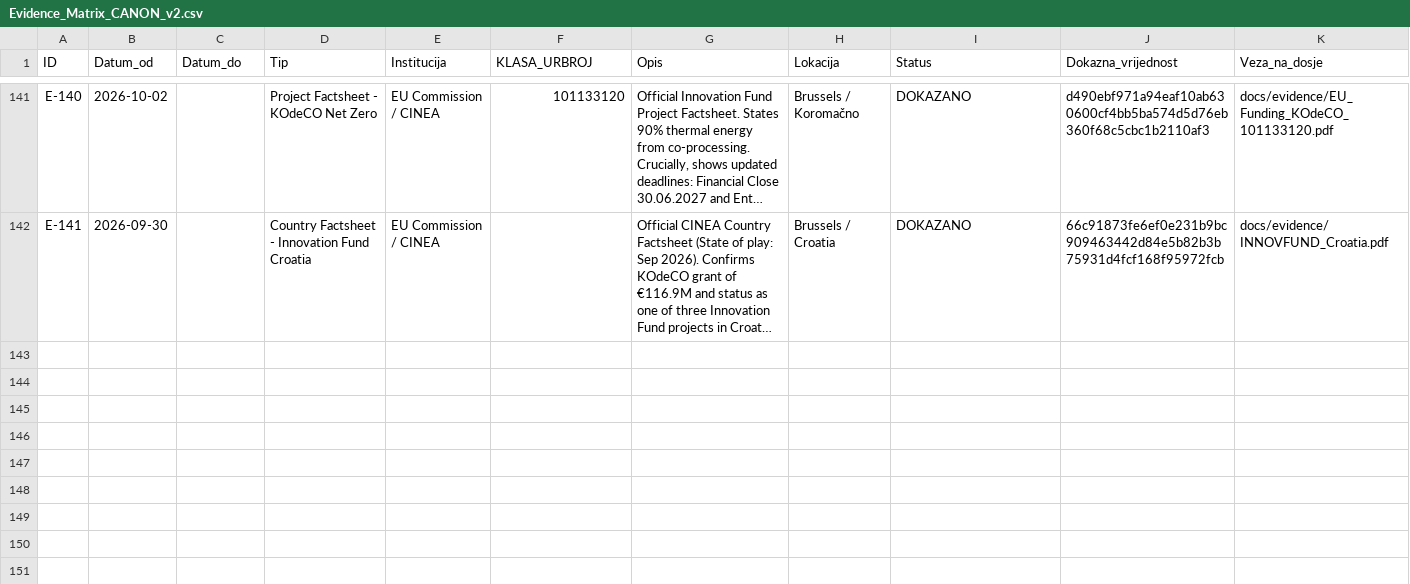
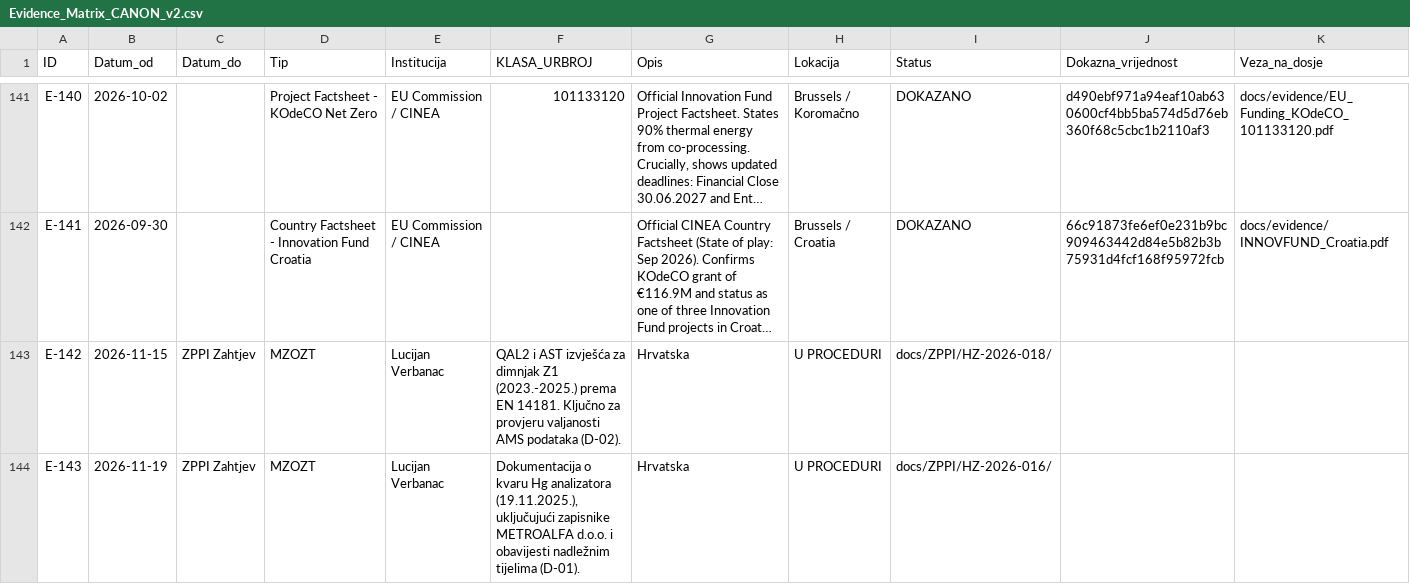
Before and after one commit to Zeljk018Bratic/dosje-koromacno, a CSV file: docs/evidence/Evidence_Matrix_CANON_v2.csv, drawn as a sheet; only a part is shown, gaps mark what is left out; long unchanged cells end in …; the diff covers the shown part only; the diff names each change by its address in the sheet, - before the commit and + after, or states it on an @@ line.

```diff
--- a/docs/evidence/Evidence_Matrix_CANON_v2.csv
+++ b/docs/evidence/Evidence_Matrix_CANON_v2.csv
+row 143: E-142 | 2026-11-15 | ZPPI Zahtjev | MZOZT | Lucijan Verbanac | QAL2 i AST izvješća za dimnjak Z1 (2023.-2025.) prema EN 14181. Ključno za provjeru valjanosti AMS podataka (D-02). | Hrvatska | U PROCEDURI | docs/ZPPI/HZ-2026-018/
+row 144: E-143 | 2026-11-19 | ZPPI Zahtjev | MZOZT | Lucijan Verbanac | Dokumentacija o kvaru Hg analizatora (19.11.2025.), uključujući zapisnike METROALFA d.o.o. i obavijesti nadležnim tijelima (D-01). | Hrvatska | U PROCEDURI | docs/ZPPI/HZ-2026-016/
```
Also changed, not shown: 2 added rows elsewhere in this file.
